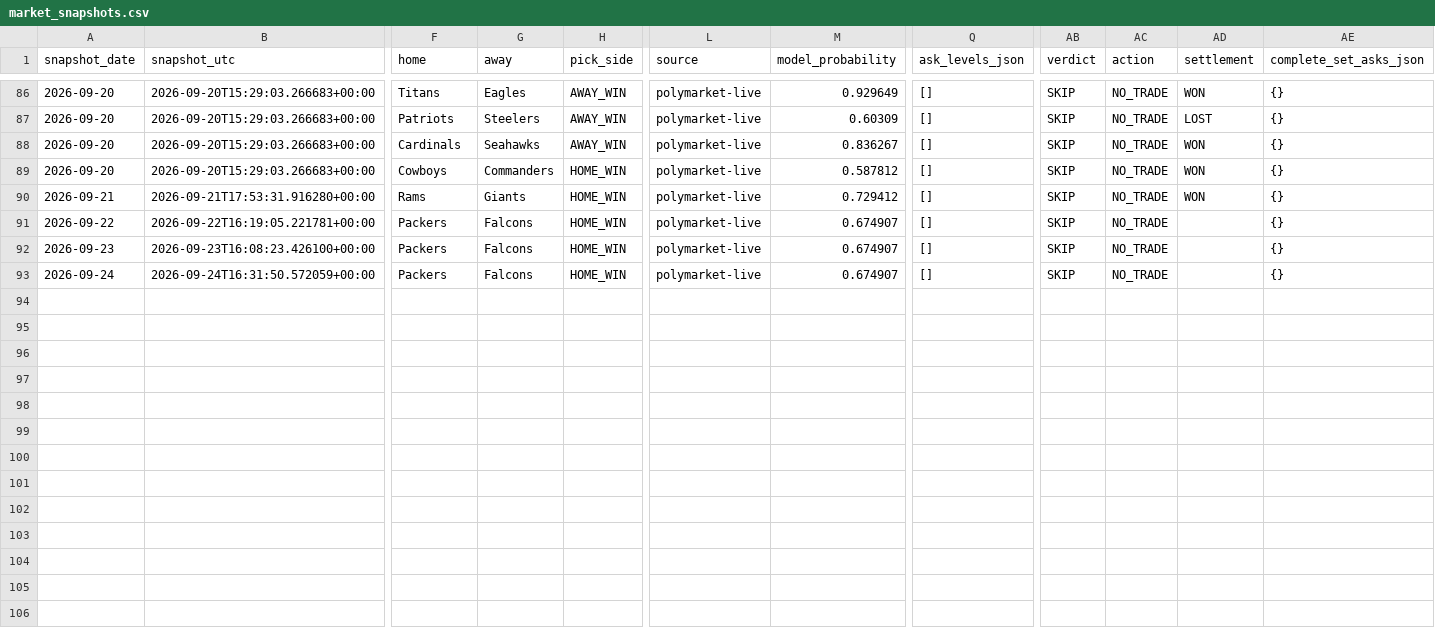
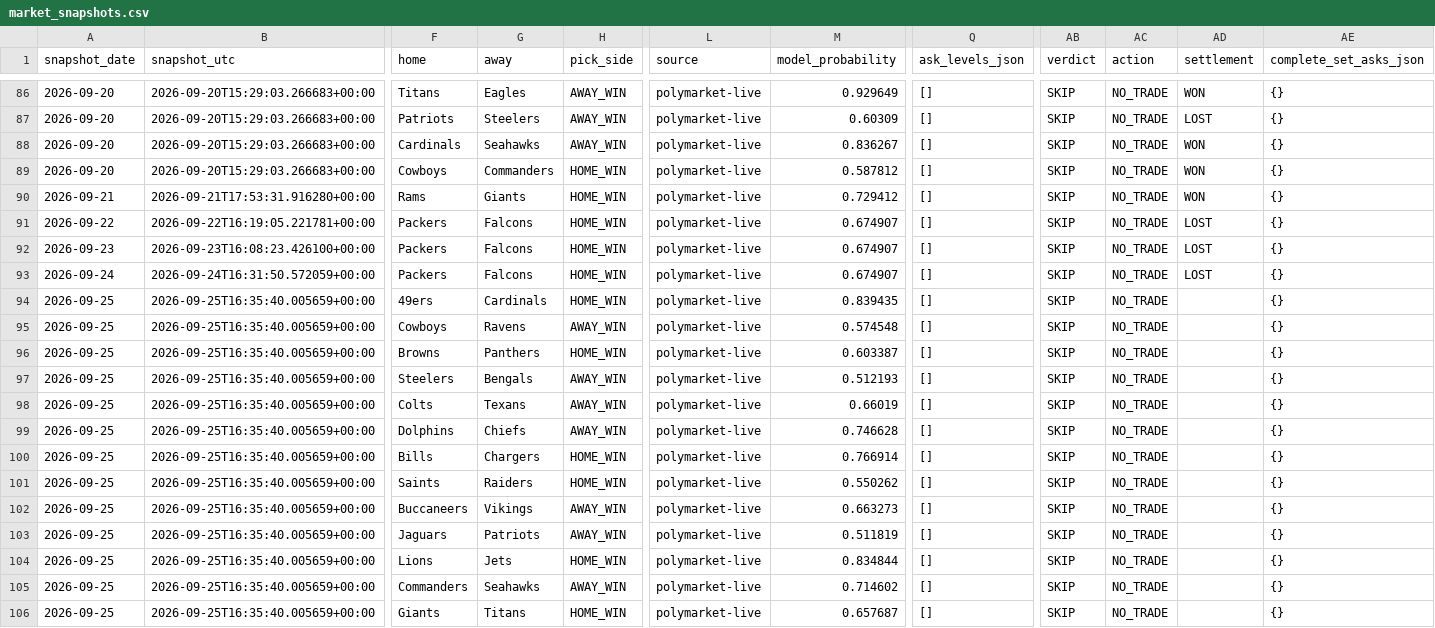
Before and after one commit to Hibra999/smart-polybets, a CSV file: data/nfl_2026/ingest/market_snapshots.csv, drawn as a sheet; only a part is shown, gaps mark what is left out; rows hold the shown columns only; the diff names each change by its address in the sheet, - before the commit and + after, or states it on an @@ line.

Commit message:
reports: refresh current Liga MX and NFL dashboards [skip ci]

```diff
--- a/data/nfl_2026/ingest/market_snapshots.csv
+++ b/data/nfl_2026/ingest/market_snapshots.csv
-AD91:AD93 (settlement): (empty)
+AD91:AD93 (settlement): LOST
+row 94: 2026-09-25 | 2026-09-25T16:35:40.005659+00:00 | 49ers | Cardinals | HOME_WIN | polymarket-live | 0.839435 | [] | SKIP | NO_TRADE |  | {}
+row 95: 2026-09-25 | 2026-09-25T16:35:40.005659+00:00 | Cowboys | Ravens | AWAY_WIN | polymarket-live | 0.574548 | [] | SKIP | NO_TRADE |  | {}
+row 96: 2026-09-25 | 2026-09-25T16:35:40.005659+00:00 | Browns | Panthers | HOME_WIN | polymarket-live | 0.603387 | [] | SKIP | NO_TRADE |  | {}
+row 97: 2026-09-25 | 2026-09-25T16:35:40.005659+00:00 | Steelers | Bengals | AWAY_WIN | polymarket-live | 0.512193 | [] | SKIP | NO_TRADE |  | {}
+row 98: 2026-09-25 | 2026-09-25T16:35:40.005659+00:00 | Colts | Texans | AWAY_WIN | polymarket-live | 0.66019 | [] | SKIP | NO_TRADE |  | {}
+row 99: 2026-09-25 | 2026-09-25T16:35:40.005659+00:00 | Dolphins | Chiefs | AWAY_WIN | polymarket-live | 0.746628 | [] | SKIP | NO_TRADE |  | {}
+row 100: 2026-09-25 | 2026-09-25T16:35:40.005659+00:00 | Bills | Chargers | HOME_WIN | polymarket-live | 0.766914 | [] | SKIP | NO_TRADE |  | {}
+row 101: 2026-09-25 | 2026-09-25T16:35:40.005659+00:00 | Saints | Raiders | HOME_WIN | polymarket-live | 0.550262 | [] | SKIP | NO_TRADE |  | {}
+row 102: 2026-09-25 | 2026-09-25T16:35:40.005659+00:00 | Buccaneers | Vikings | AWAY_WIN | polymarket-live | 0.663273 | [] | SKIP | NO_TRADE |  | {}
+row 103: 2026-09-25 | 2026-09-25T16:35:40.005659+00:00 | Jaguars | Patriots | AWAY_WIN | polymarket-live | 0.511819 | [] | SKIP | NO_TRADE |  | {}
+row 104: 2026-09-25 | 2026-09-25T16:35:40.005659+00:00 | Lions | Jets | HOME_WIN | polymarket-live | 0.834844 | [] | SKIP | NO_TRADE |  | {}
+row 105: 2026-09-25 | 2026-09-25T16:35:40.005659+00:00 | Commanders | Seahawks | AWAY_WIN | polymarket-live | 0.714602 | [] | SKIP | NO_TRADE |  | {}
+row 106: 2026-09-25 | 2026-09-25T16:35:40.005659+00:00 | Giants | Titans | HOME_WIN | polymarket-live | 0.657687 | [] | SKIP | NO_TRADE |  | {}
```
Also changed, not shown: data/liga_mx_2026/ingest/market_snapshots.csv, 2 other files.
